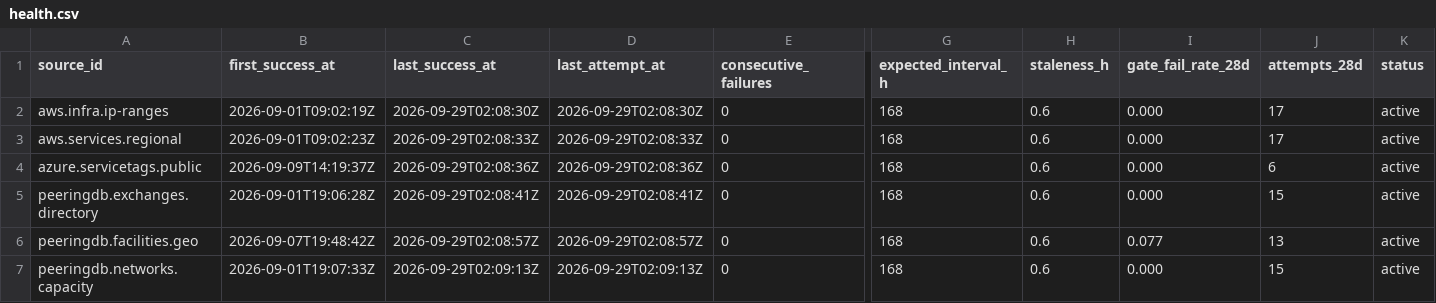
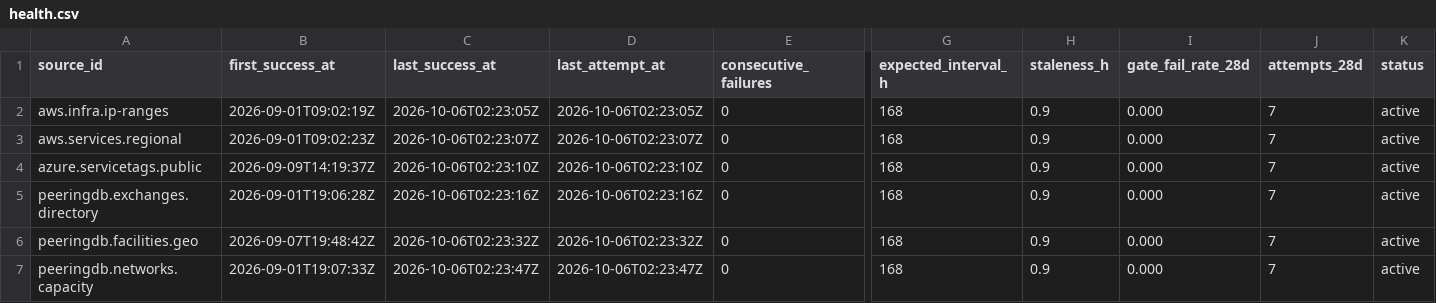
Before and after one commit to q3dresearch/wss-cloud-footprint, a CSV file: health/health.csv, drawn as a sheet; only a part is shown, gaps mark what is left out; the diff names each change by its address in the sheet, - before the commit and + after, or states it on an @@ line.

```diff
--- a/health/health.csv
+++ b/health/health.csv
-C2 (last_success_at): 2026-09-29T02:08:30Z
+C2 (last_success_at): 2026-10-06T02:23:05Z
-D2 (last_attempt_at): 2026-09-29T02:08:30Z
+D2 (last_attempt_at): 2026-10-06T02:23:05Z
-H2:H7 (staleness_h): 0.6
+H2:H7 (staleness_h): 0.9
-J2:J3 (attempts_28d): 17
+J2:J3 (attempts_28d): 7
-C3 (last_success_at): 2026-09-29T02:08:33Z
+C3 (last_success_at): 2026-10-06T02:23:07Z
-D3 (last_attempt_at): 2026-09-29T02:08:33Z
+D3 (last_attempt_at): 2026-10-06T02:23:07Z
-C4 (last_success_at): 2026-09-29T02:08:36Z
+C4 (last_success_at): 2026-10-06T02:23:10Z
-D4 (last_attempt_at): 2026-09-29T02:08:36Z
+D4 (last_attempt_at): 2026-10-06T02:23:10Z
-J4 (attempts_28d): 6
+J4 (attempts_28d): 7
-C5 (last_success_at): 2026-09-29T02:08:41Z
+C5 (last_success_at): 2026-10-06T02:23:16Z
-D5 (last_attempt_at): 2026-09-29T02:08:41Z
+D5 (last_attempt_at): 2026-10-06T02:23:16Z
-J5 (attempts_28d): 15
+J5 (attempts_28d): 7
-C6 (last_success_at): 2026-09-29T02:08:57Z
+C6 (last_success_at): 2026-10-06T02:23:32Z
-D6 (last_attempt_at): 2026-09-29T02:08:57Z
+D6 (last_attempt_at): 2026-10-06T02:23:32Z
-I6 (gate_fail_rate_28d): 0.077
+I6 (gate_fail_rate_28d): 0.000
-J6 (attempts_28d): 13
+J6 (attempts_28d): 7
-C7 (last_success_at): 2026-09-29T02:09:13Z
+C7 (last_success_at): 2026-10-06T02:23:47Z
-D7 (last_attempt_at): 2026-09-29T02:09:13Z
+D7 (last_attempt_at): 2026-10-06T02:23:47Z
-J7 (attempts_28d): 15
+J7 (attempts_28d): 7
```
Also changed, not shown: 1 other file.
